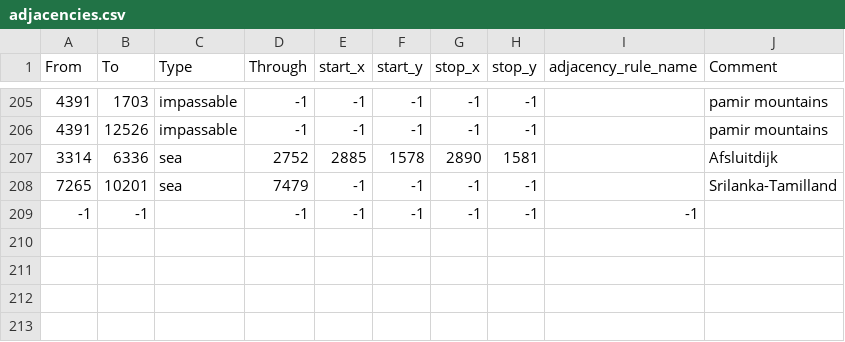
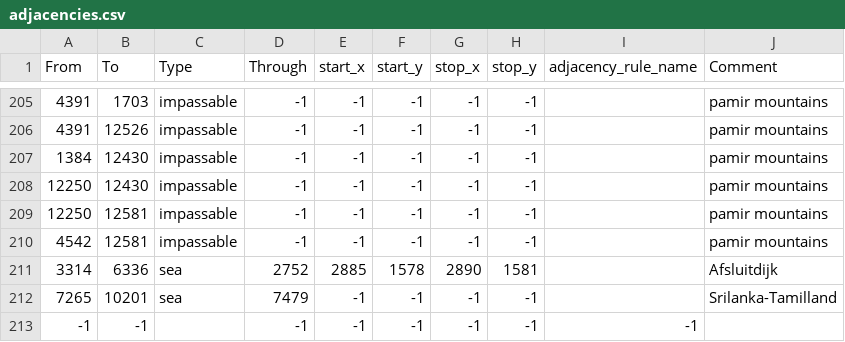
Before and after one commit to Neirons33/rob, a CSV file: map/adjacencies.csv, drawn as a sheet; only a part is shown, gaps mark what is left out.

Commit message:
Dushanbe mountains

```diff
--- a/map/adjacencies.csv
+++ b/map/adjacencies.csv
@@ -206,2 +206,6 @@ From;To;Type;Through;start_x;start_y;stop_x;stop_y;adjacency_rule_name;Comment
 4391;12526;impassable;-1;-1;-1;-1;-1;;pamir mountains
+1384;12430;impassable;-1;-1;-1;-1;-1;;pamir mountains
+12250;12430;impassable;-1;-1;-1;-1;-1;;pamir mountains
+12250;12581;impassable;-1;-1;-1;-1;-1;;pamir mountains
+4542;12581;impassable;-1;-1;-1;-1;-1;;pamir mountains
 3314;6336;sea;2752;2885;1578;2890;1581;;Afsluitdijk
```
